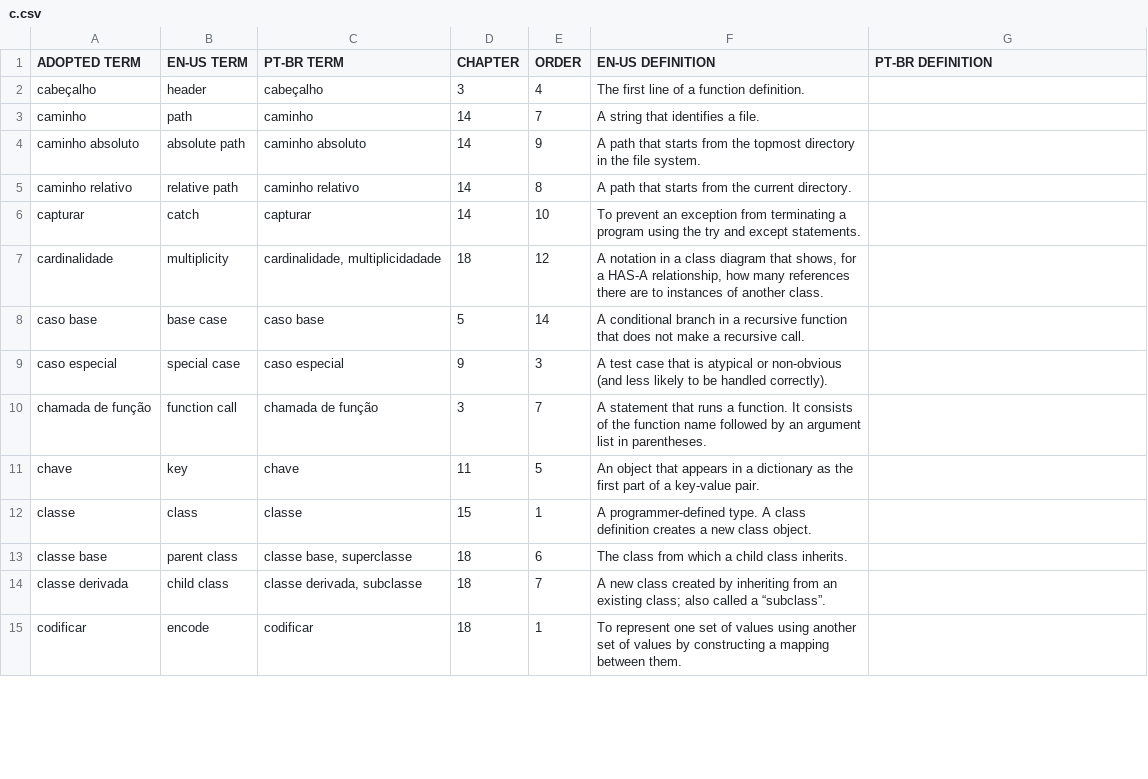
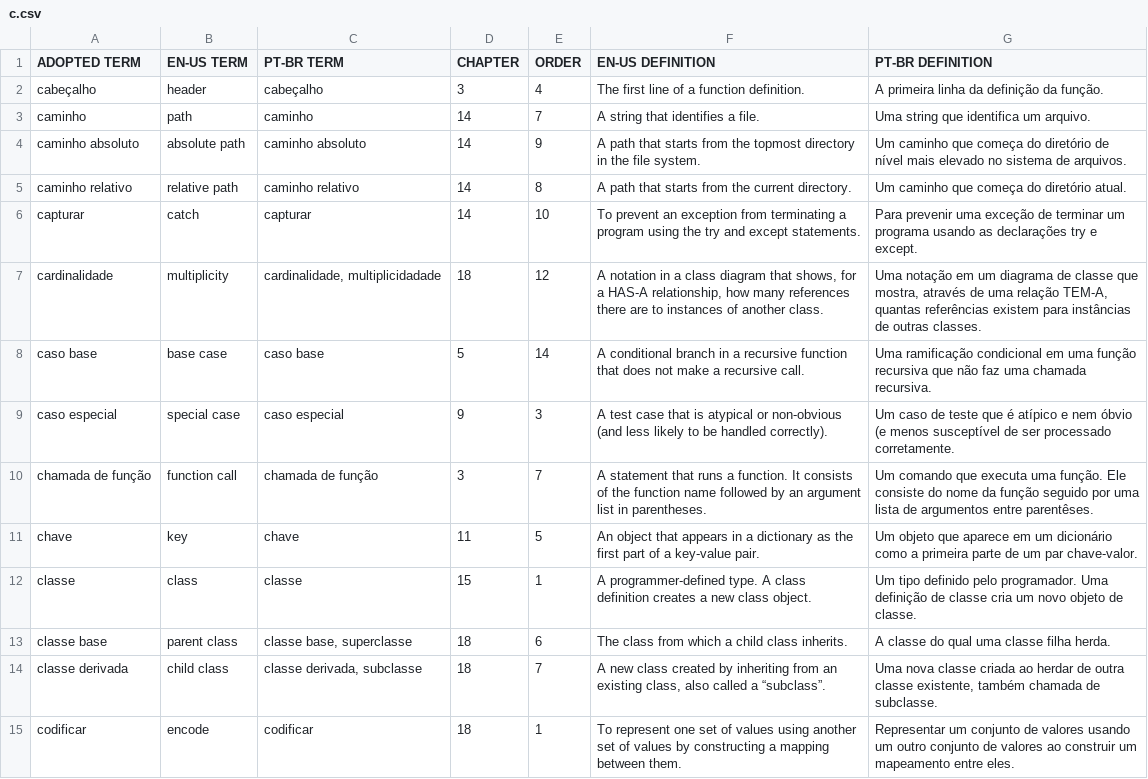
Before and after one commit to PensePython/PensePython2, a CSV file: data/c.csv, drawn as a sheet; only a part is shown; the diff covers the shown part only.

Commit message:
Translated Glossary C

```diff
--- a/data/c.csv
+++ b/data/c.csv
@@ -1,15 +1,15 @@
 ADOPTED TERM,EN-US TERM,PT-BR TERM,CHAPTER,ORDER,EN-US DEFINITION,PT-BR DEFINITION
-cabeçalho,header,cabeçalho,3,4,The first line of a function definition.,
-caminho,path,caminho,14,7,A string that identifies a file.,
-caminho absoluto,absolute path,caminho absoluto,14,9,A path that starts from the topmost directory in the file system.,
-caminho relativo,relative path,caminho relativo,14,8,A path that starts from the current directory.,
-capturar,catch,capturar,14,10,To prevent an exception from terminating a program using the try and except statements.,
-cardinalidade,multiplicity,"cardinalidade, multiplicidadade",18,12,"A notation in a class diagram that shows, for a HAS-A relationship, how many references there are to instances of another class.",
-caso base,base case,caso base,5,14,A conditional branch in a recursive function that does not make a recursive call.,
-caso especial,special case,caso especial,9,3,A test case that is atypical or non-obvious (and less likely to be handled correctly).,
-chamada de função,function call,chamada de função,3,7,A statement that runs a function. It consists of the function name followed by an argument list in parentheses.,
-chave,key,chave,11,5,An object that appears in a dictionary as the first part of a key-value pair.,
-classe,class,classe,15,1,A programmer-defined type. A class definition creates a new class object.,
-classe base,parent class,"classe base, superclasse",18,6,The class from which a child class inherits.,
-classe derivada,child class,"classe derivada, subclasse",18,7,A new class created by inheriting from an existing class; also called a “subclass”.,
-codificar,encode,codificar,18,1,To represent one set of values using another set of values by constructing a mapping between them.,
+cabeçalho,header,cabeçalho,3,4,The first line of a function definition.,A primeira linha da definição da função.
+caminho,path,caminho,14,7,A string that identifies a file.,Uma string que identifica um arquivo.
+caminho absoluto,absolute path,caminho absoluto,14,9,A path that starts from the topmost directory in the file system.,Um caminho que começa do diretório de nível mais elevado no sistema de arquivos.
+caminho relativo,relative path,caminho relativo,14,8,A path that starts from the current directory.,Um caminho que começa do diretório atual.
+capturar,catch,capturar,14,10,To prevent an exception from terminating a program using the try and except statements.,Para prevenir uma exceção de terminar um programa usando as declarações try e except.
+cardinalidade,multiplicity,"cardinalidade, multiplicidadade",18,12,"A notation in a class diagram that shows, for a HAS-A relationship, how many references there are to instances of another class.","Uma notação em um diagrama de classe que mostra, através de uma relação TEM-A, quantas referências existem para instâncias de outras classes."
+caso base,base case,caso base,5,14,A conditional branch in a recursive function that does not make a recursive call.,Uma ramificação condicional em uma função recursiva que não faz uma chamada recursiva.
+caso especial,special case,caso especial,9,3,A test case that is atypical or non-obvious (and less likely to be handled correctly).,Um caso de teste que é atípico e nem óbvio (e menos susceptível de ser processado corretamente.
+chamada de função,function call,chamada de função,3,7,A statement that runs a function. It consists of the function name followed by an argument list in parentheses.,Um comando que executa uma função. Ele consiste do nome da função seguido por uma lista de argumentos entre parentêses.
+chave,key,chave,11,5,An object that appears in a dictionary as the first part of a key-value pair.,Um objeto que aparece em um dicionário como a primeira parte de um par chave-valor.
+classe,class,classe,15,1,A programmer-defined type. A class definition creates a new class object.,Um tipo definido pelo programador. Uma definição de classe cria um novo objeto de classe.
+classe base,parent class,"classe base, superclasse",18,6,The class from which a child class inherits.,A classe do qual uma classe filha herda.
+classe derivada,child class,"classe derivada, subclasse",18,7,"A new class created by inheriting from an existing class, also called a “subclass”.","Uma nova classe criada ao herdar de outra classe existente, também chamada de subclasse."
+codificar,encode,codificar,18,1,To represent one set of values using another set of values by constructing a mapping between them.,Representar um conjunto de valores usando um outro conjunto de valores ao construir um mapeamento entre eles.
```
Also changed, not shown: 13 edited cells elsewhere in this file.
